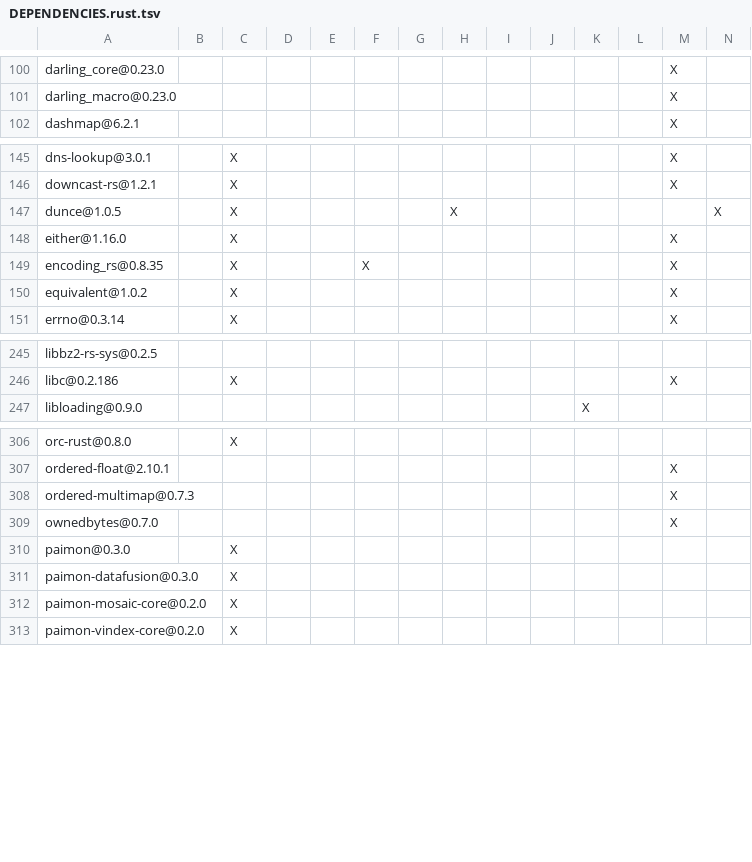
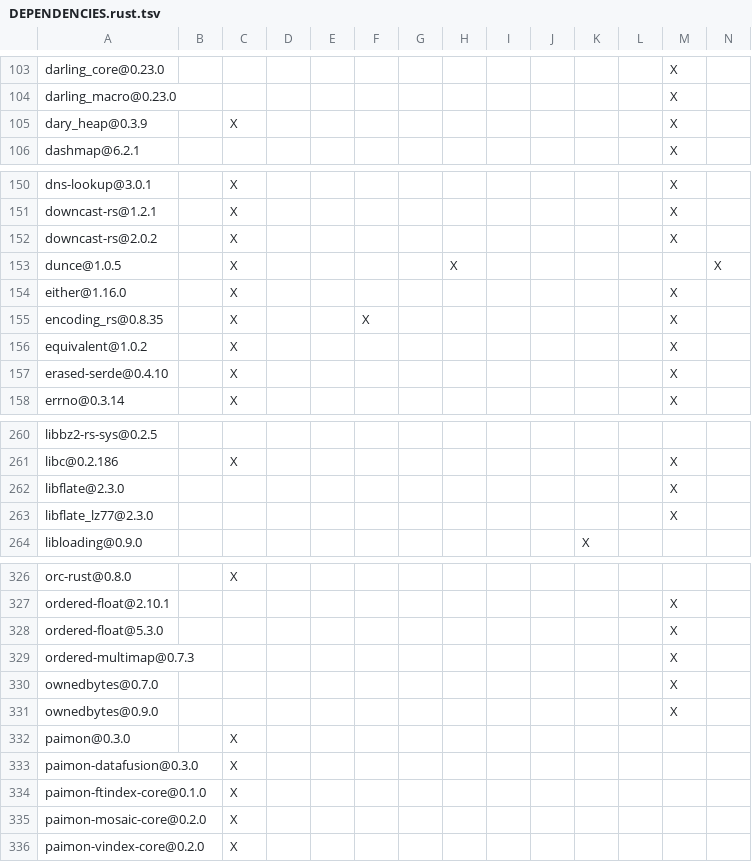
Before and after one commit to XiaoHongbo-Hope/paimon-rust, a TSV file: bindings/python/DEPENDENCIES.rust.tsv, drawn as a sheet; only a part is shown, gaps mark what is left out; rows hold the shown columns only; the diff covers the shown part only; the diff names each change by its address in the sheet, - before the commit and + after, or states it on an @@ line.

Commit message:
feat(ftindex): read Java full-text archives via paimon-ftindex-core (#563)

```diff
--- a/bindings/python/DEPENDENCIES.rust.tsv
+++ b/bindings/python/DEPENDENCIES.rust.tsv
+row 105: dary_heap@0.3.9 |  | X |  |  |  |  |  |  |  |  |  | X
+row 152: downcast-rs@2.0.2 |  | X |  |  |  |  |  |  |  |  |  | X
+row 157: erased-serde@0.4.10 |  | X |  |  |  |  |  |  |  |  |  | X
+row 262: libflate@2.3.0 |  |  |  |  |  |  |  |  |  |  |  | X
+row 263: libflate_lz77@2.3.0 |  |  |  |  |  |  |  |  |  |  |  | X
+row 328: ordered-float@5.3.0 |  |  |  |  |  |  |  |  |  |  |  | X
+row 331: ownedbytes@0.9.0 |  |  |  |  |  |  |  |  |  |  |  | X
+row 334: paimon-ftindex-core@0.1.0 |  | X
```
Also changed, not shown: 36 added rows elsewhere in this file, DEPENDENCIES.rust.tsv, crates/integrations/datafusion/DEPENDENCIES.rust.tsv, 6 other files.
